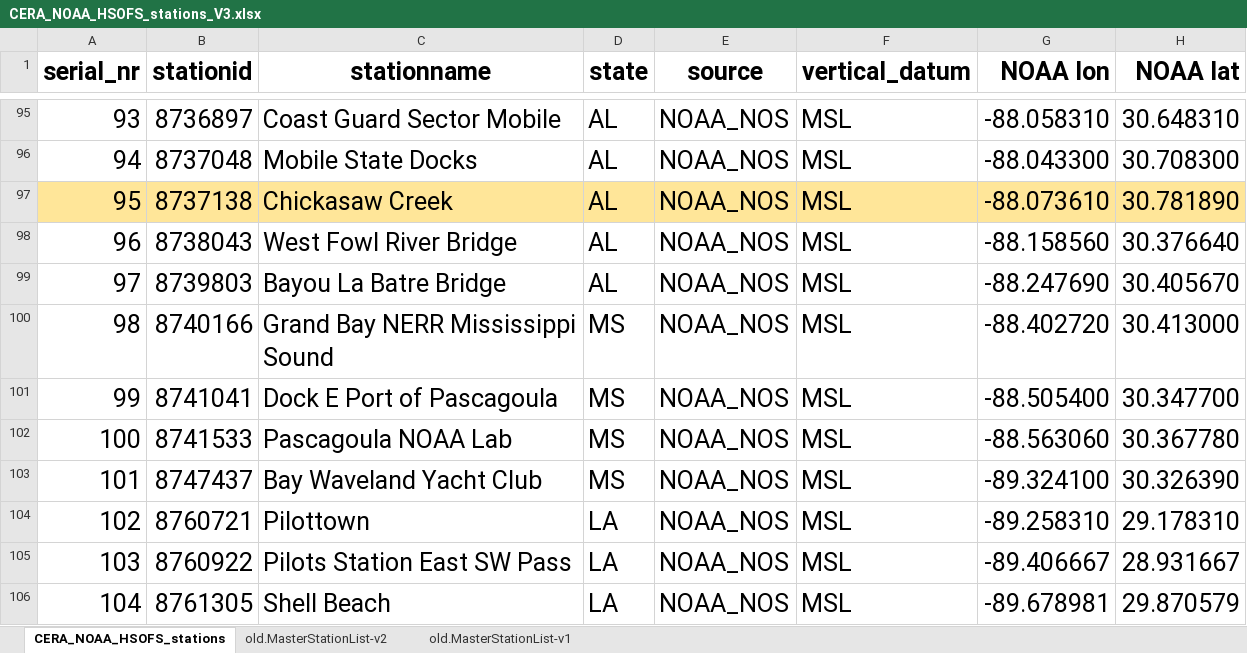
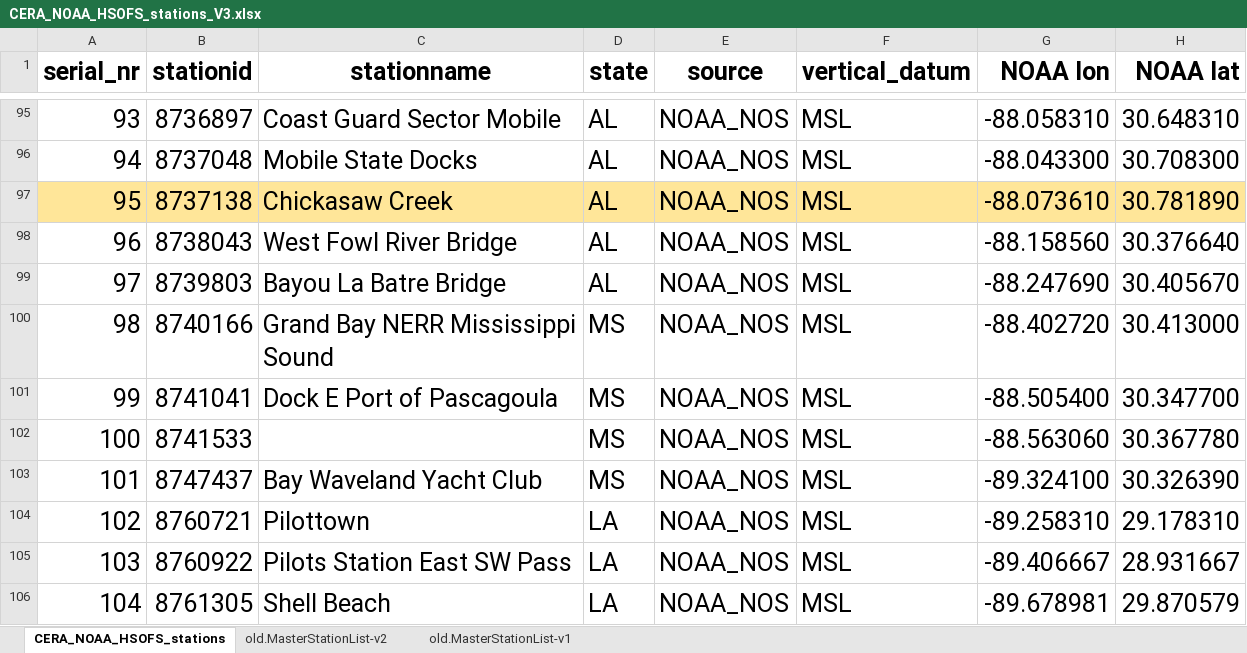
Before and after one commit to RENCI/ADCIRCSupportTools, an Excel workbook: config/CERA_NOAA_HSOFS_stations_V3.xlsx, sheet CERA_NOAA_HSOFS_stations, drawn as a sheet; only a part is shown, gaps mark what is left out; values as stored, in another font and other column widths than the file's, no borders; the diff names each change by its address in the sheet, - before the commit and + after, or states it on an @@ line.

Commit message:
fixed more extra commas in station names

```diff
--- a/config/CERA_NOAA_HSOFS_stations_V3.xlsx (sheet CERA_NOAA_HSOFS_stations)
+++ b/config/CERA_NOAA_HSOFS_stations_V3.xlsx (sheet CERA_NOAA_HSOFS_stations)
-C102 (stationname): Pascagoula NOAA Lab
+C102 (stationname): (empty)
```
Also changed, not shown: 1 other file.
